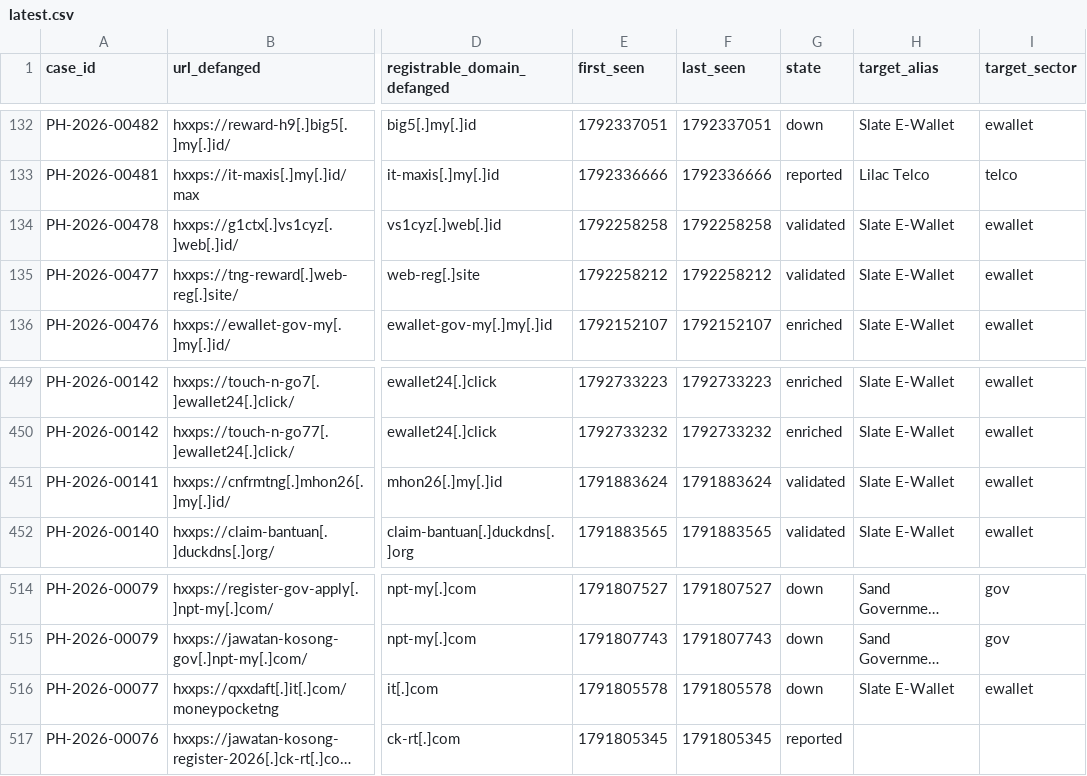
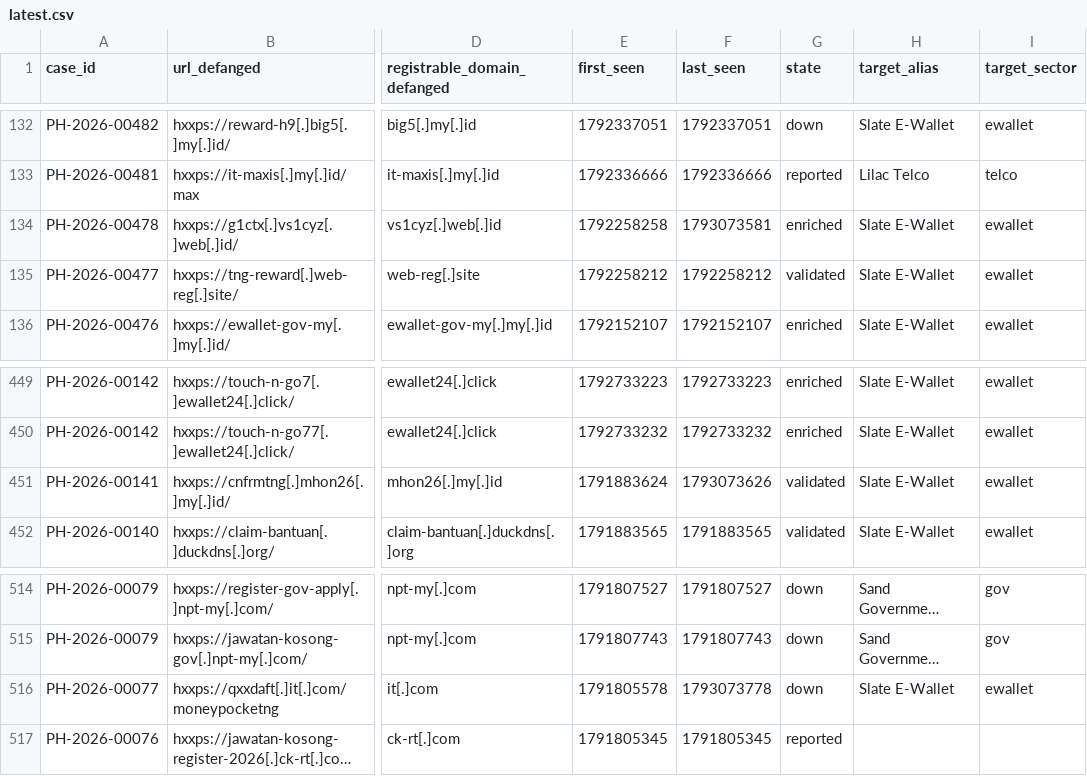
Before and after one commit to rectifyq/phishhunt-feed, a CSV file: feeds/latest.csv, drawn as a sheet; only a part is shown, gaps mark what is left out; long unchanged cells end in …; the diff names each change by its address in the sheet, - before the commit and + after, or states it on an @@ line.

```diff
--- a/feeds/latest.csv
+++ b/feeds/latest.csv
-F134 (last_seen): 1792258258
+F134 (last_seen): 1793073581
-G134 (state): validated
+G134 (state): enriched
-F451 (last_seen): 1791883624
+F451 (last_seen): 1793073626
-F516 (last_seen): 1791805578
+F516 (last_seen): 1793073778
```
Also changed, not shown: 1 other file.
